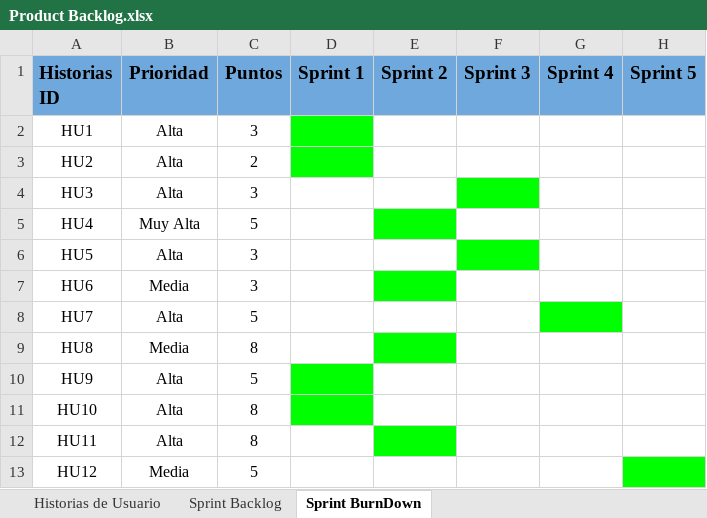
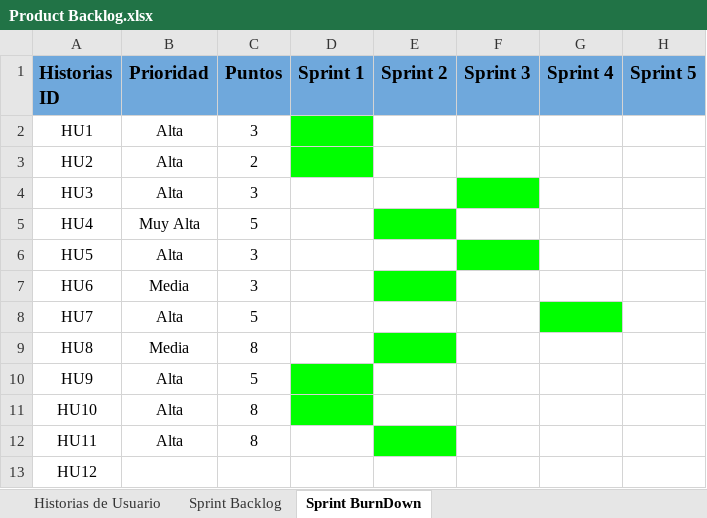
Before and after one commit to Alonsesky/Proyecto-Yourmeds, an Excel workbook: Capstone/Fase 2/Evidencias/Product Backlog.xlsx, sheet Sprint BurnDown, drawn as a sheet; values as stored, in another font and other column widths than the file's, no borders; charts and pictures not drawn; the diff names each change by its address in the sheet, - before the commit and + after, or states it on an @@ line.

```diff
--- a/Capstone/Fase 2/Evidencias/Product Backlog.xlsx (sheet Sprint BurnDown)
+++ b/Capstone/Fase 2/Evidencias/Product Backlog.xlsx (sheet Sprint BurnDown)
-B13 (Prioridad): Media
+B13 (Prioridad): (empty)
-C13 (Puntos): 5
+C13 (Puntos): (empty)
-H13 fill: #00FF00
+H13 fill: none
```
Also changed, not shown: sheet Historias de Usuario, sheet Sprint Backlog, charts or pictures, Capstone/Fase 1/Grupales/Carta Gantt.xlsx, Capstone/Fase 2/Evidencias/Historias Usuario.xlsx, 2 other files.
